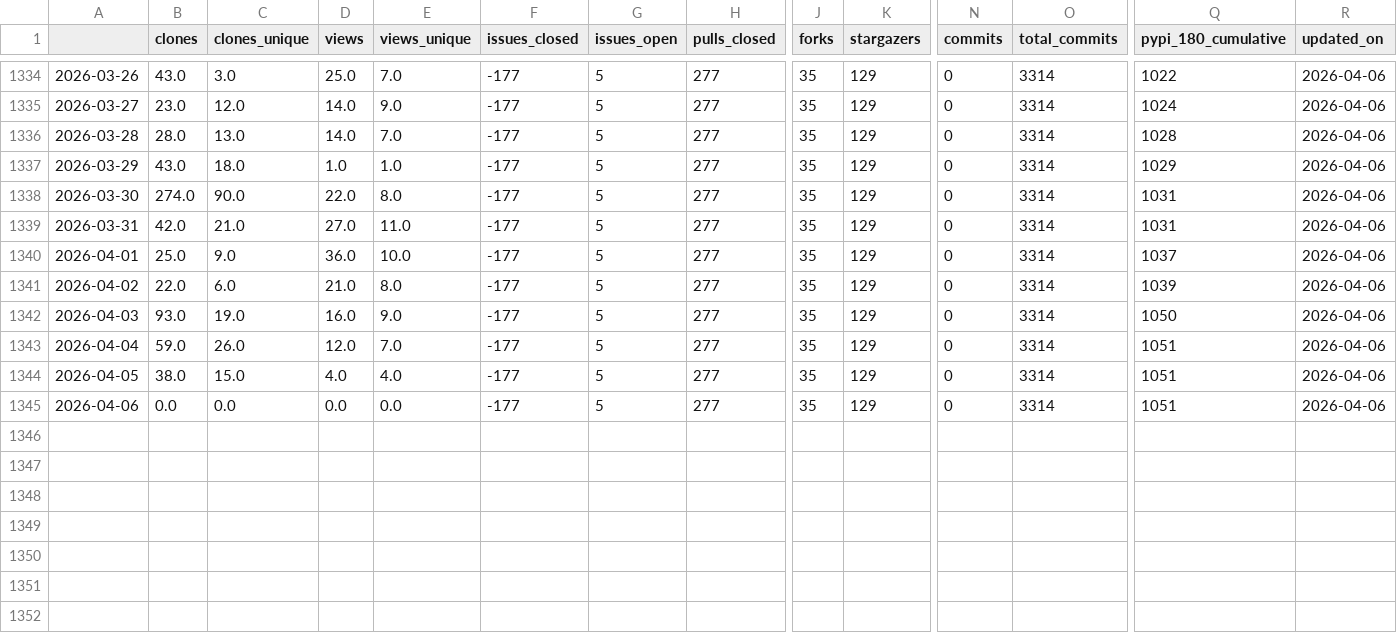
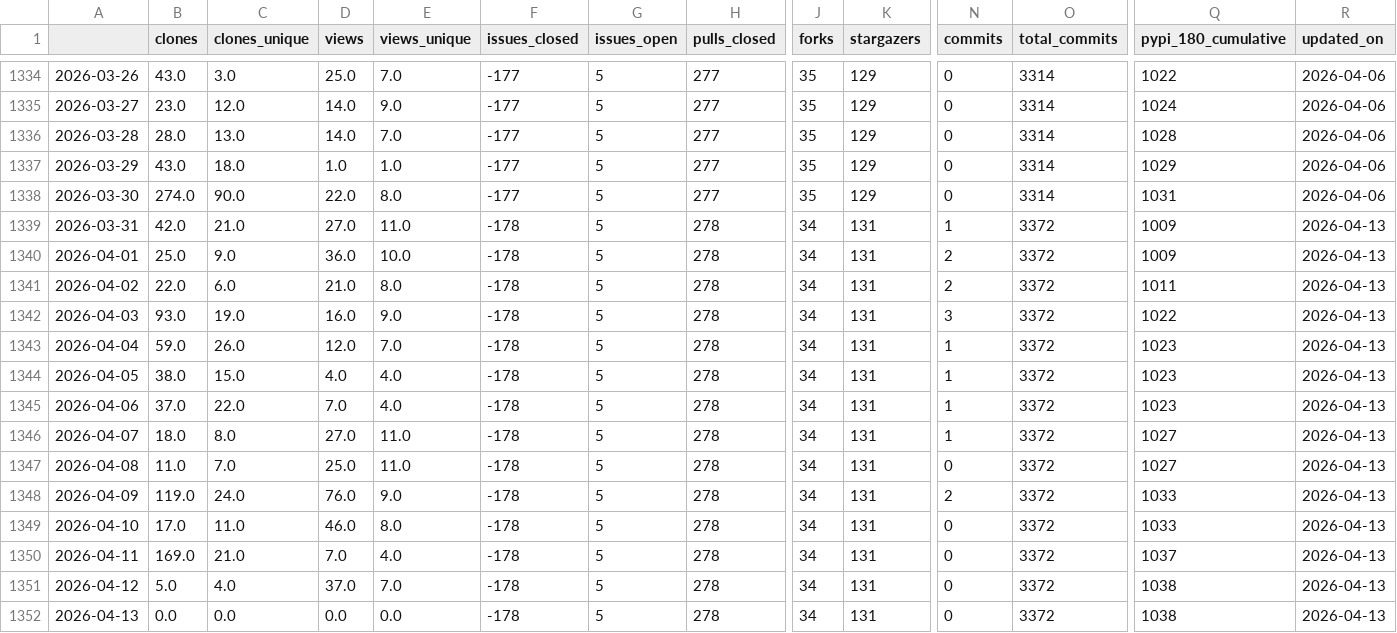
Before and after one commit to NatLabRockies/osos, a CSV file: data/sup3r.csv, drawn as a sheet; only a part is shown, gaps mark what is left out; rows hold the shown columns only; the diff names each change by its address in the sheet, - before the commit and + after, or states it on an @@ line.

```diff
--- a/data/sup3r.csv
+++ b/data/sup3r.csv
-F1339:F1345 (issues_closed): -177
+F1339:F1345 (issues_closed): -178
-H1339:H1345 (pulls_closed): 277
+H1339:H1345 (pulls_closed): 278
-J1339:J1345 (forks): 35
+J1339:J1345 (forks): 34
-K1339:K1345 (stargazers): 129
+K1339:K1345 (stargazers): 131
-N1339 (commits): 0
+N1339 (commits): 1
-O1339:O1345 (total_commits): 3314
+O1339:O1345 (total_commits): 3372
-Q1339 (pypi_180_cumulative): 1031
+Q1339 (pypi_180_cumulative): 1009
-R1339:R1345 (updated_on): 2026-04-06
+R1339:R1345 (updated_on): 2026-04-13
-N1340:N1341 (commits): 0
+N1340:N1341 (commits): 2
-Q1340 (pypi_180_cumulative): 1037
+Q1340 (pypi_180_cumulative): 1009
-Q1341 (pypi_180_cumulative): 1039
+Q1341 (pypi_180_cumulative): 1011
-N1342 (commits): 0
+N1342 (commits): 3
-Q1342 (pypi_180_cumulative): 1050
+Q1342 (pypi_180_cumulative): 1022
-N1343:N1345 (commits): 0
+N1343:N1345 (commits): 1
-Q1343:Q1345 (pypi_180_cumulative): 1051
+Q1343:Q1345 (pypi_180_cumulative): 1023
-B1345 (clones): 0.0
+B1345 (clones): 37.0
-C1345 (clones_unique): 0.0
+C1345 (clones_unique): 22.0
-D1345 (views): 0.0
+D1345 (views): 7.0
-E1345 (views_unique): 0.0
+E1345 (views_unique): 4.0
+row 1346: 2026-04-07 | 18.0 | 8.0 | 27.0 | 11.0 | -178 | 5 | 278 | 34 | 131 | 1 | 3372 | 1027 | 2026-04-13
+row 1347: 2026-04-08 | 11.0 | 7.0 | 25.0 | 11.0 | -178 | 5 | 278 | 34 | 131 | 0 | 3372 | 1027 | 2026-04-13
+row 1348: 2026-04-09 | 119.0 | 24.0 | 76.0 | 9.0 | -178 | 5 | 278 | 34 | 131 | 2 | 3372 | 1033 | 2026-04-13
+row 1349: 2026-04-10 | 17.0 | 11.0 | 46.0 | 8.0 | -178 | 5 | 278 | 34 | 131 | 0 | 3372 | 1033 | 2026-04-13
+row 1350: 2026-04-11 | 169.0 | 21.0 | 7.0 | 4.0 | -178 | 5 | 278 | 34 | 131 | 0 | 3372 | 1037 | 2026-04-13
+row 1351: 2026-04-12 | 5.0 | 4.0 | 37.0 | 7.0 | -178 | 5 | 278 | 34 | 131 | 0 | 3372 | 1038 | 2026-04-13
+row 1352: 2026-04-13 | 0.0 | 0.0 | 0.0 | 0.0 | -178 | 5 | 278 | 34 | 131 | 0 | 3372 | 1038 | 2026-04-13
```
Also changed, not shown: data/nrwal.csv, data/phygnn.csv, 20 other files.
